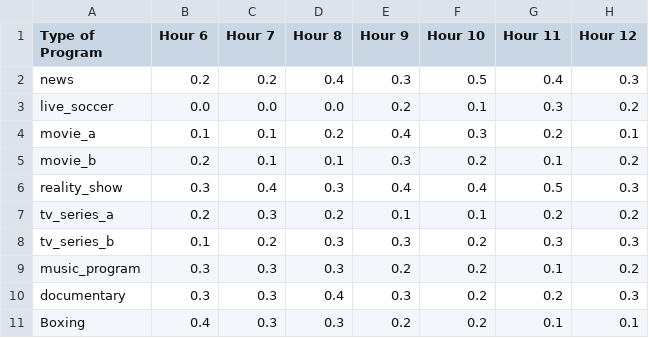
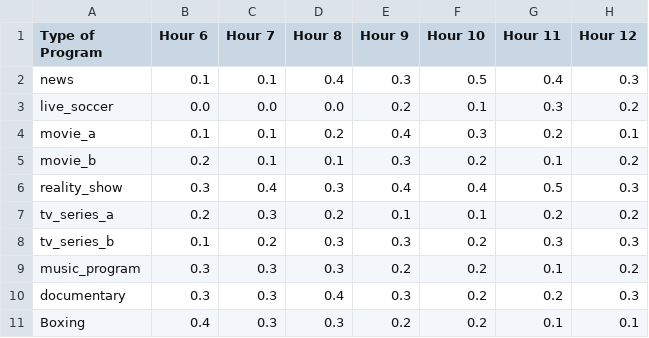
Before and after one commit to arip1806/Testing, a CSV file: content/program_ratings.csv, drawn as a sheet; only a part is shown; the diff names each change by its address in the sheet, - before the commit and + after, or states it on an @@ line.

Commit message:
Update program_ratings.csv

```diff
--- a/content/program_ratings.csv
+++ b/content/program_ratings.csv
-B2 (Hour 6): 0.2
+B2 (Hour 6): 0.1
-C2 (Hour 7): 0.2
+C2 (Hour 7): 0.1
```
